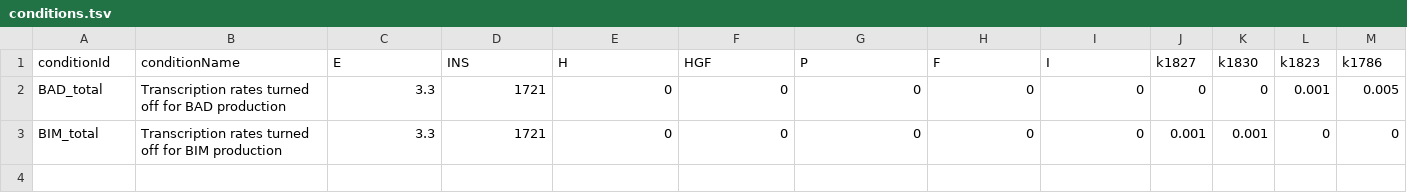
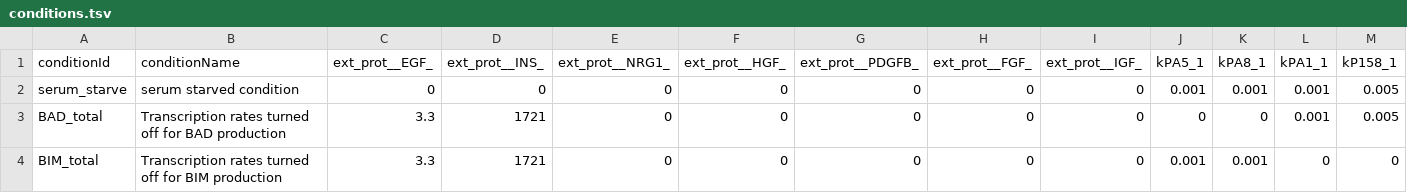
Before and after one commit to JonahRileyHuggins/SingleCell, a TSV file: benchmarks/BIM-dependent-ERK-inhibition/conditions.tsv, drawn as a sheet.

Commit message:
WIP: Updated BIM-dependent ERK benchmark updates

```diff
--- a/benchmarks/BIM-dependent-ERK-inhibition/conditions.tsv
+++ b/benchmarks/BIM-dependent-ERK-inhibition/conditions.tsv
@@ -1,2 +1,3 @@
-conditionId	conditionName	E	INS	H	HGF	P	F	I	k1827	k1830	k1823	k1786
+conditionId	conditionName	ext_prot__EGF_	ext_prot__INS_	ext_prot__NRG1_	ext_prot__HGF_	ext_prot__PDGFB_	ext_prot__FGF_	ext_prot__IGF_	kPA5_1	kPA8_1	kPA1_1	kP158_1
+serum_starve	serum starved condition	0	0	0	0	0	0	0	0.001	0.001	0.001	0.005
 BAD_total	Transcription rates turned off for BAD production	3.3	1721	0	0	0	0	0	0	0	0.001	0.005
```
Also changed, not shown: 4 other files.
